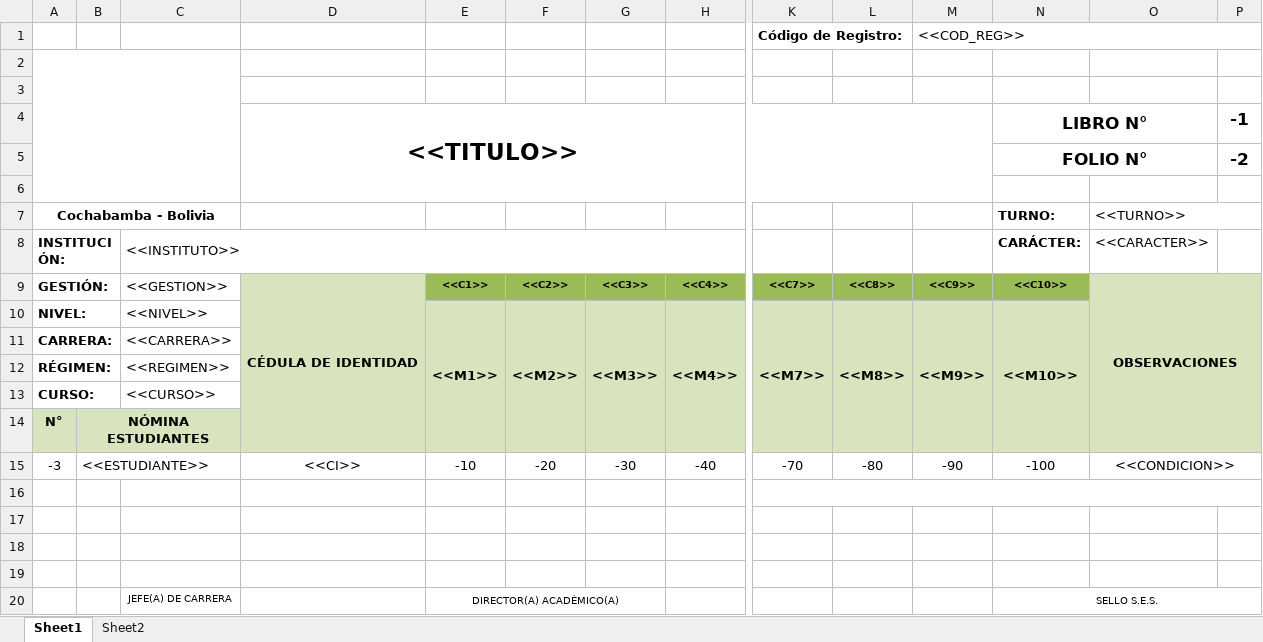
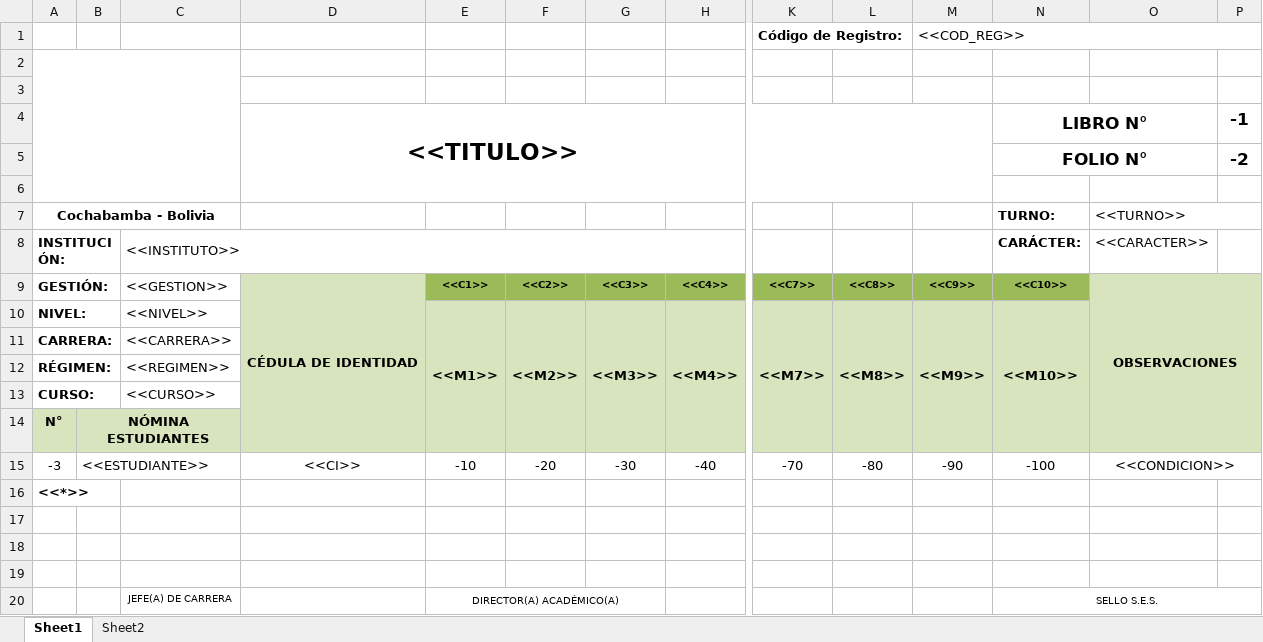
Before and after one commit to malbino/orion, an Excel workbook: web/resources/uploads/centralizador.xlsx, sheet Sheet1, drawn as a sheet; only a part is shown, gaps mark what is left out; values as stored, in another font and other column widths than the file's, no borders; charts and pictures not drawn; the diff names each change by its address in the sheet, - before the commit and + after, or states it on an @@ line.

Commit message:
Adecuacion Centralizador Calificaciones RM 0189/2023

```diff
--- a/web/resources/uploads/centralizador.xlsx (sheet Sheet1)
+++ b/web/resources/uploads/centralizador.xlsx (sheet Sheet1)
-A16: (empty)
+A16: <<*>>
-K16:P16 merged
```
Also changed, not shown: charts or pictures, 8 other files.
